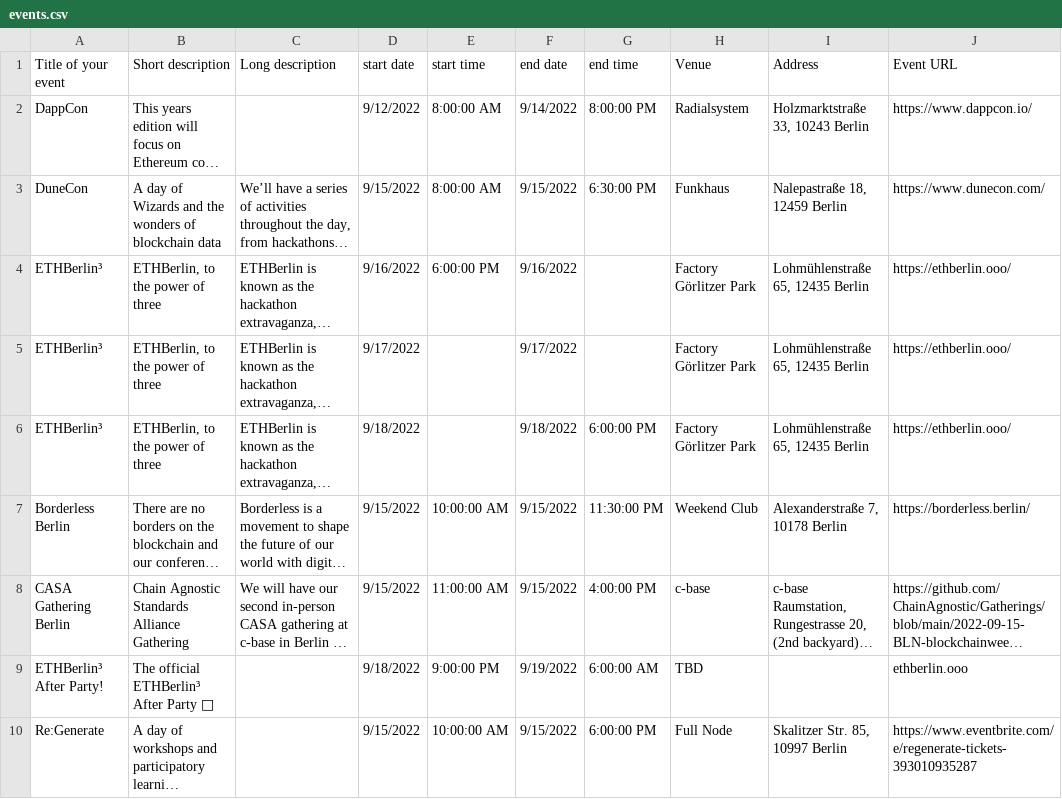
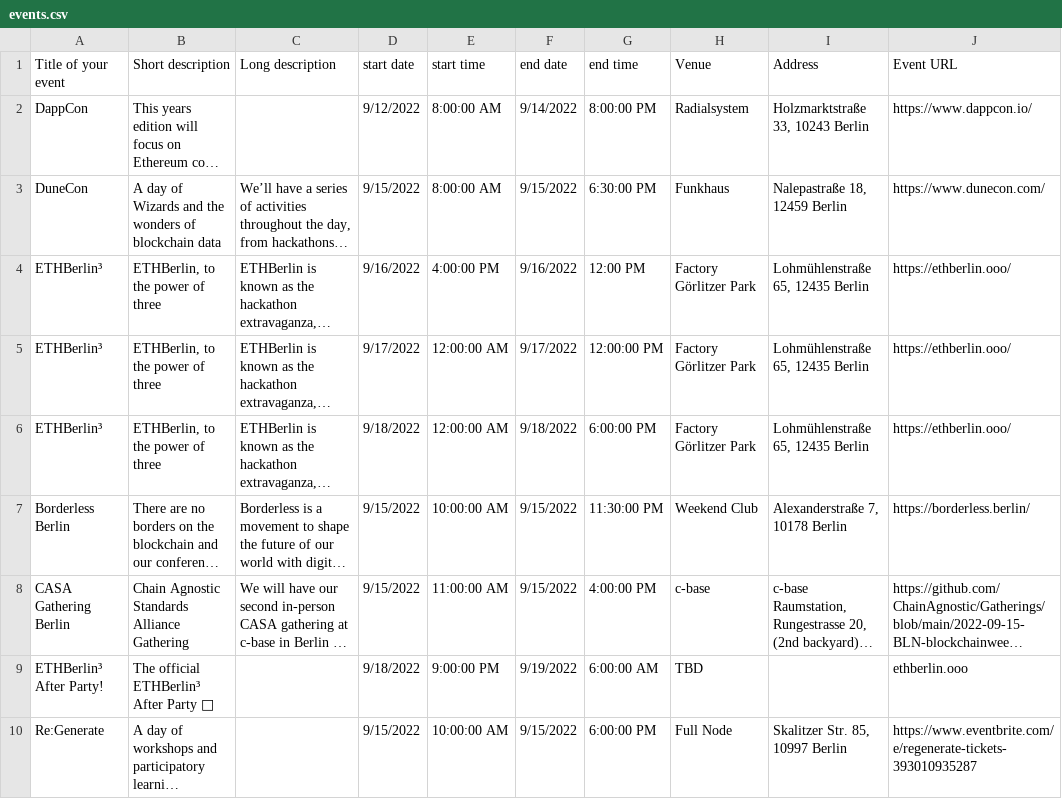
Before and after one commit to ligi/blockchainweek.berlin, a CSV file: events.csv, drawn as a sheet; only a part is shown; long unchanged cells end in …; the diff names each change by its address in the sheet, - before the commit and + after, or states it on an @@ line.

Commit message:
Add files via upload

```diff
--- a/events.csv
+++ b/events.csv
-E4 (start time): 6:00:00 PM
+E4 (start time): 4:00:00 PM
-G4 (end time): (empty)
+G4 (end time): 12:00 PM
-E5:E6 (start time): (empty)
+E5:E6 (start time): 12:00:00 AM
-G5 (end time): (empty)
+G5 (end time): 12:00:00 PM
```
